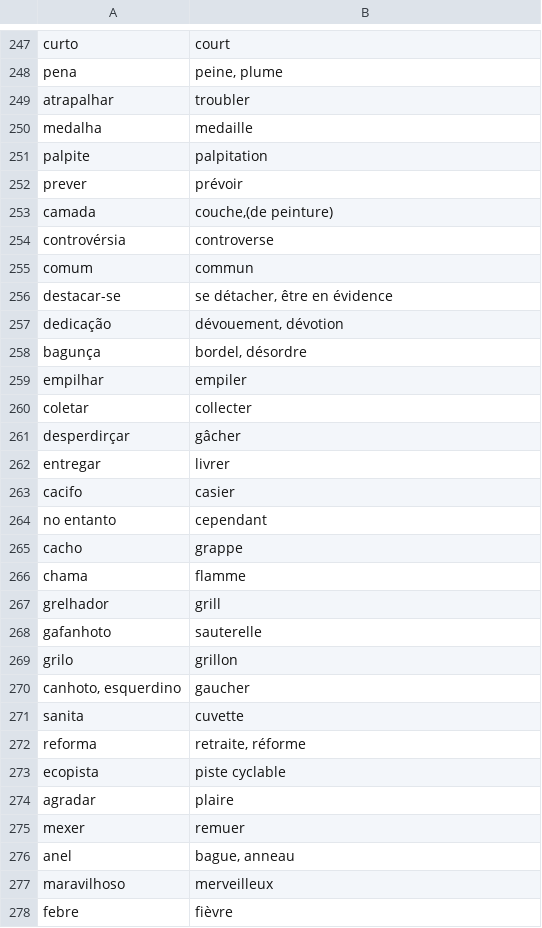
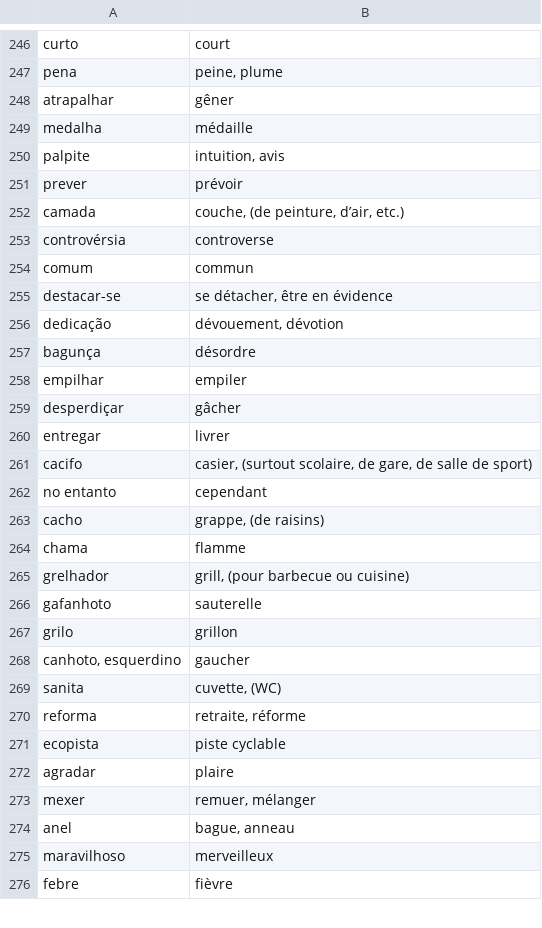
Before and after one commit to fgiannesini/Reminder, a CSV file: src/main/resources/dictionary.csv, drawn as a sheet; only a part is shown, gaps mark what is left out; the diff covers the shown part only.

Commit message:
fix dictionary until line 340 with IA

```diff
--- a/src/main/resources/dictionary.csv
+++ b/src/main/resources/dictionary.csv
@@ -248,7 +247,7 @@ curto;court
 pena;peine, plume
-atrapalhar;troubler
-medalha;medaille
-palpite;palpitation
+atrapalhar;gêner
+medalha;médaille
+palpite;intuition, avis
 prever;prévoir
-camada;couche,(de peinture)
+camada;couche, (de peinture, d’air, etc.)
 controvérsia;controverse
@@ -257,12 +256,11 @@ destacar-se;se détacher, être en évidence
 dedicação;dévouement, dévotion
-bagunça;bordel, désordre
+bagunça;désordre
 empilhar;empiler
-coletar;collecter
-desperdirçar;gâcher
+desperdiçar;gâcher
 entregar;livrer
-cacifo;casier
+cacifo;casier, (surtout scolaire, de gare, de salle de sport)
 no entanto;cependant
-cacho;grappe
+cacho;grappe, (de raisins)
 chama;flamme
-grelhador;grill
+grelhador;grill, (pour barbecue ou cuisine)
 gafanhoto;sauterelle
@@ -270,3 +268,3 @@ grilo;grillon
 canhoto, esquerdino;gaucher
-sanita;cuvette
+sanita;cuvette, (WC)
 reforma;retraite, réforme
@@ -274,3 +272,3 @@ ecopista;piste cyclable
 agradar;plaire
-mexer;remuer
+mexer;remuer, mélanger
 anel;bague, anneau
```
Also changed, not shown: 4 added rows, 4 removed rows and 38 edited cells elsewhere in this file.
